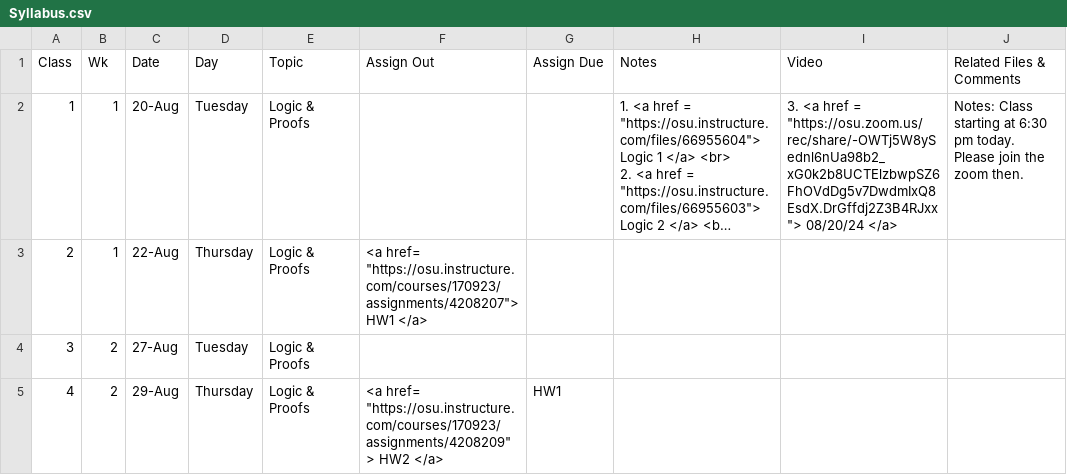
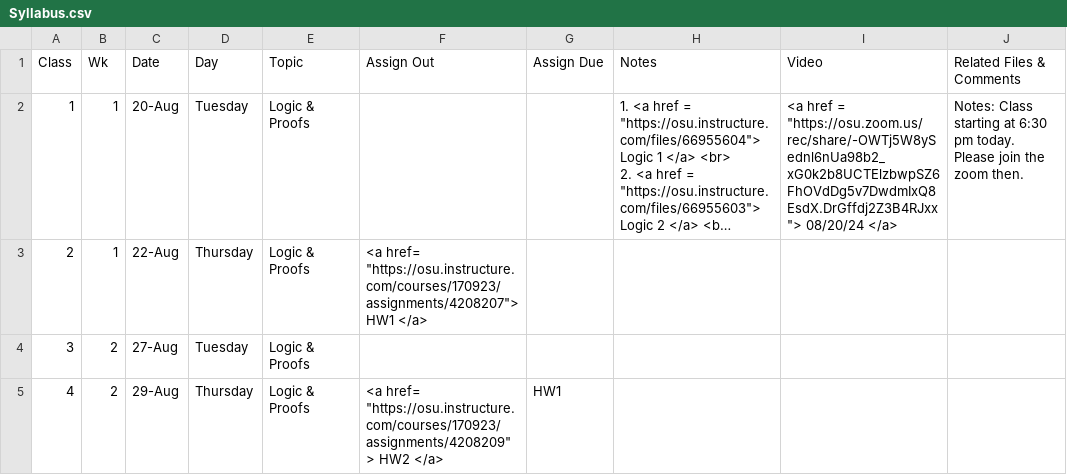
Before and after one commit to gryslik/cse2321, a CSV file: _data/Syllabus.csv, drawn as a sheet; only a part is shown; long unchanged cells end in …; the diff names each change by its address in the sheet, - before the commit and + after, or states it on an @@ line.

Commit message:
minor typo fix

```diff
--- a/_data/Syllabus.csv
+++ b/_data/Syllabus.csv
-I2 (Video): 3. <a href…
+I2 (Video): <a href…
```
